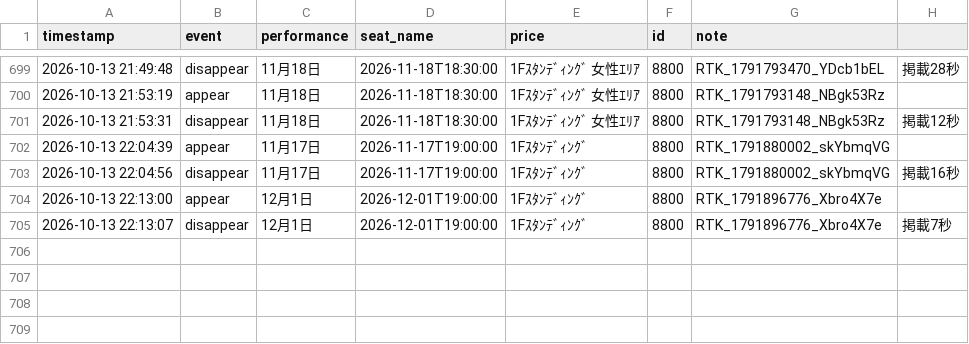
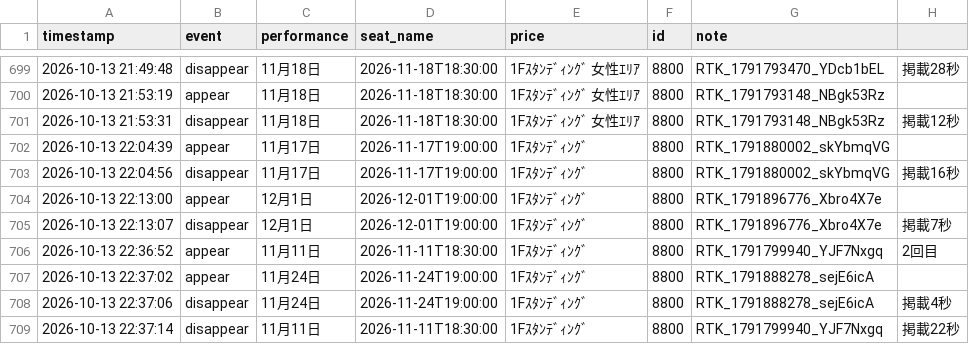
Before and after one commit to dragonballgokou-rose-boop/cursor, a CSV file: ticket-monitor/listings-6ki-resale.csv, drawn as a sheet; only a part is shown, gaps mark what is left out.

Commit message:
chore: update listings log

```diff
--- a/ticket-monitor/listings-6ki-resale.csv
+++ b/ticket-monitor/listings-6ki-resale.csv
@@ -705 +705,5 @@ timestamp,event,performance,seat_name,price,id,note
 "2026-10-13 22:13:07","disappear","12月1日","2026-12-01T19:00:00","1Fｽﾀﾝﾃﾞｨﾝｸﾞ","8800","RTK_1791896776_Xbro4X7e","掲載7秒"
+"2026-10-13 22:36:52","appear","11月11日","2026-11-11T18:30:00","1Fｽﾀﾝﾃﾞｨﾝｸﾞ","8800","RTK_1791799940_YJF7Nxgq","2回目"
+"2026-10-13 22:37:02","appear","11月24日","2026-11-24T19:00:00","1Fｽﾀﾝﾃﾞｨﾝｸﾞ","8800","RTK_1791888278_sejE6icA",""
+"2026-10-13 22:37:06","disappear","11月24日","2026-11-24T19:00:00","1Fｽﾀﾝﾃﾞｨﾝｸﾞ","8800","RTK_1791888278_sejE6icA","掲載4秒"
+"2026-10-13 22:37:14","disappear","11月11日","2026-11-11T18:30:00","1Fｽﾀﾝﾃﾞｨﾝｸﾞ","8800","RTK_1791799940_YJF7Nxgq","掲載22秒"
```
